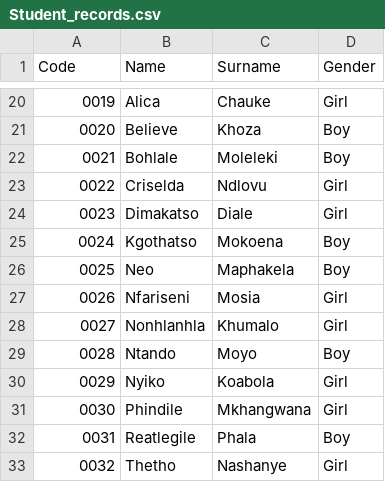
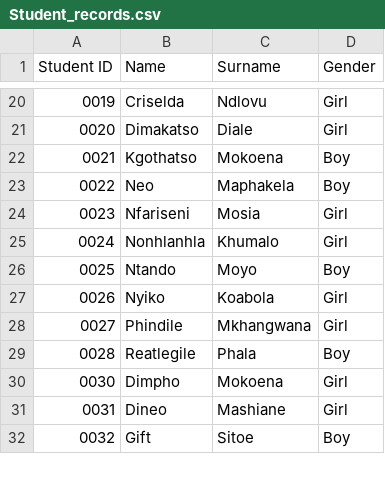
Before and after one commit to Thoko654/tzu-chi-library, a CSV file: Student_records.csv, drawn as a sheet; only a part is shown, gaps mark what is left out; the diff covers the shown part only.

```diff
--- a/Student_records.csv
+++ b/Student_records.csv
@@ -1 +1 @@
-Code,Name,Surname,Gender
+Student ID ,Name,Surname,Gender,
@@ -20,14 +20,13 @@ Code,Name,Surname,Gender
-0019,Alica,Chauke,Girl
-0020,Believe,Khoza,Boy
-0021,Bohlale,Moleleki,Boy
-0022,Criselda,Ndlovu,Girl
-0023,Dimakatso,Diale,Girl
-0024,Kgothatso,Mokoena,Boy
-0025,Neo,Maphakela,Boy
-0026,Nfariseni,Mosia,Girl
-0027,Nonhlanhla,Khumalo,Girl
-0028,Ntando,Moyo,Boy
-0029,Nyiko,Koabola,Girl
-0030,Phindile,Mkhangwana,Girl
-0031,Reatlegile,Phala,Boy
-0032,Thetho,Nashanye,Girl
+0019,Criselda,Ndlovu,Girl,
+0020,Dimakatso,Diale,Girl,
+0021,Kgothatso,Mokoena,Boy,
+0022,Neo,Maphakela,Boy,
+0023,Nfariseni,Mosia,Girl,
+0024,Nonhlanhla,Khumalo,Girl,
+0025,Ntando,Moyo,Boy,
+0026,Nyiko,Koabola,Girl,
+0027,Phindile,Mkhangwana,Girl,
+0028,Reatlegile,Phala,Boy,
+0030,Dimpho,Mokoena,Girl,
+0031,Dineo,Mashiane,Girl,
+0032,Gift,Sitoe,Boy,
```
Also changed, not shown: 10 added rows, 10 removed rows and 68 edited cells elsewhere in this file.
